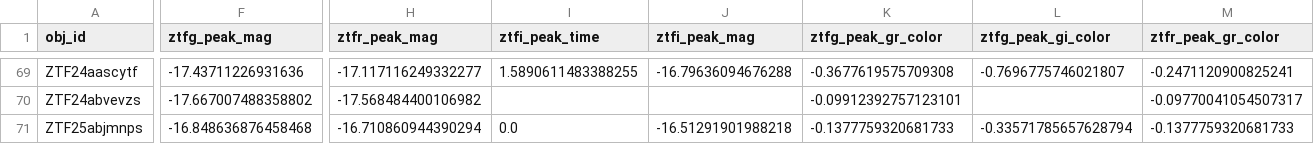
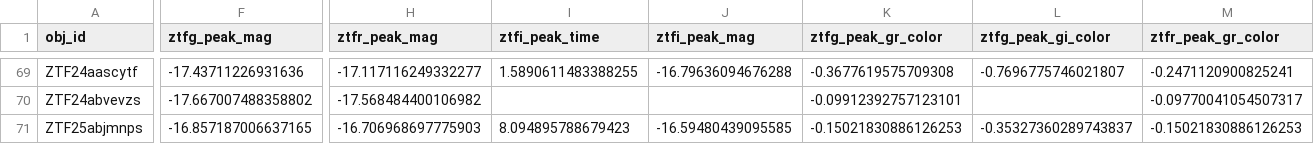
Before and after one commit to tylerbarna/kn-imposters, a CSV file: gp_objects_rates.csv, drawn as a sheet; only a part is shown, gaps mark what is left out; the diff covers the shown part only; the diff names each change by its address in the sheet, - before the commit and + after, or states it on an @@ line.

Commit message:
additional data from ulz

```diff
--- a/gp_objects_rates.csv
+++ b/gp_objects_rates.csv
-F71 (ztfg_peak_mag): -16.848636876458468
+F71 (ztfg_peak_mag): -16.857187006637165
-H71 (ztfr_peak_mag): -16.710860944390294
+H71 (ztfr_peak_mag): -16.706968697775903
-I71 (ztfi_peak_time): 0.0
+I71 (ztfi_peak_time): 8.094895788679423
-J71 (ztfi_peak_mag): -16.51291901988218
+J71 (ztfi_peak_mag): -16.59480439095585
-K71 (ztfg_peak_gr_color): -0.1377759320681733
+K71 (ztfg_peak_gr_color): -0.15021830886126253
-L71 (ztfg_peak_gi_color): -0.33571785657628794
+L71 (ztfg_peak_gi_color): -0.35327360289743837
-M71 (ztfr_peak_gr_color): -0.1377759320681733
+M71 (ztfr_peak_gr_color): -0.15021830886126253
```
Also changed, not shown: 16 edited cells elsewhere in this file, 2 other files.
